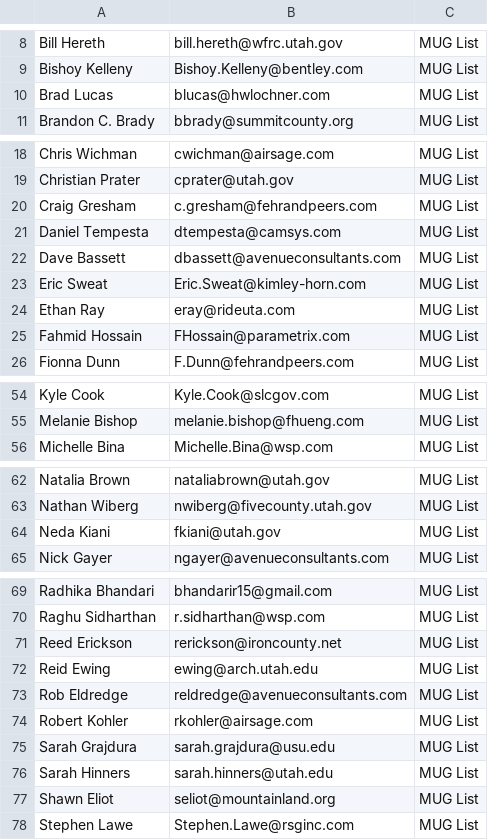
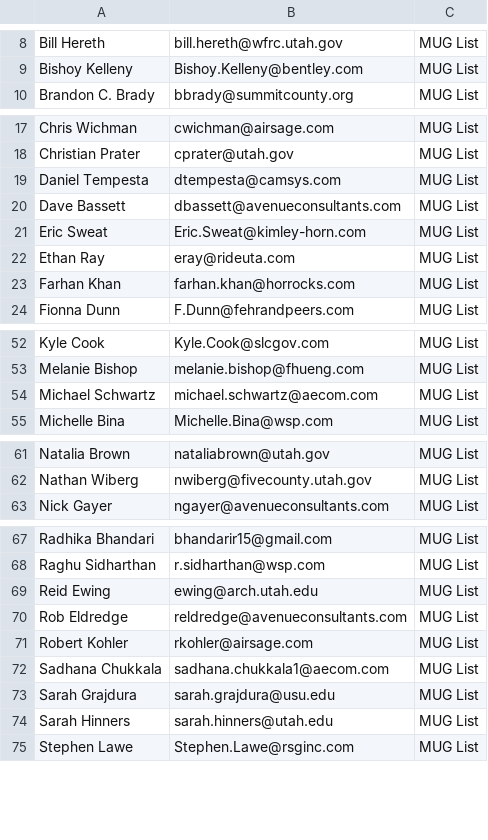
Before and after one commit to UtahMUG/utahmug-website, a CSV file: _email/contacts.csv, drawn as a sheet; only a part is shown, gaps mark what is left out; removed rows and columns are numbered as before the commit, all else as after; the diff names each change by its address in the sheet, - before the commit and + after, or states it on an @@ line.

Commit message:
Update contacts and blog post

```diff
--- a/_email/contacts.csv
+++ b/_email/contacts.csv
-row 10: Brad Lucas | blucas@hwlochner.com | MUG List
-row 20: Craig Gresham | c.gresham@fehrandpeers.com | MUG List
-row 25: Fahmid Hossain | FHossain@parametrix.com | MUG List
+row 23: Farhan Khan | farhan.khan@horrocks.com | MUG List
+row 54: Michael Schwartz | michael.schwartz@aecom.com | MUG List
-row 64: Neda Kiani | fkiani@utah.gov | MUG List
-row 71: Reed Erickson | rerickson@ironcounty.net | MUG List
+row 72: Sadhana Chukkala | sadhana.chukkala1@aecom.com | MUG List
-row 77: Shawn Eliot | seliot@mountainland.org | MUG List
```
Also changed, not shown: 1 other file.
